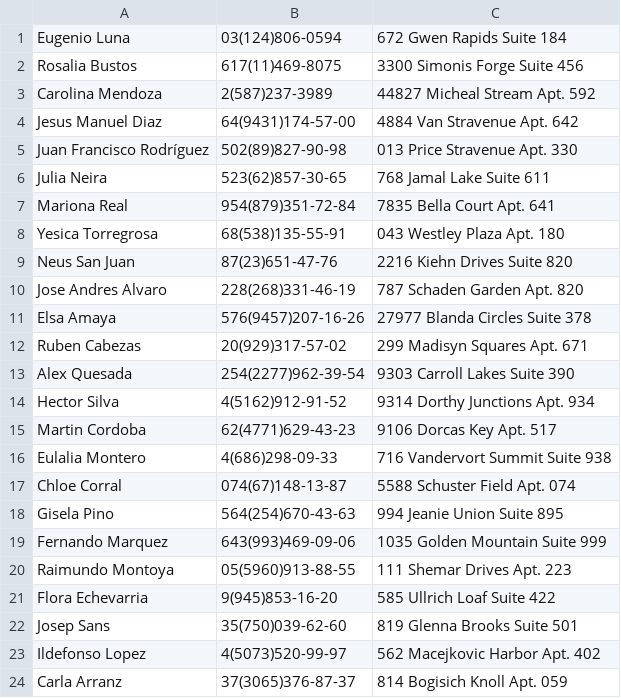
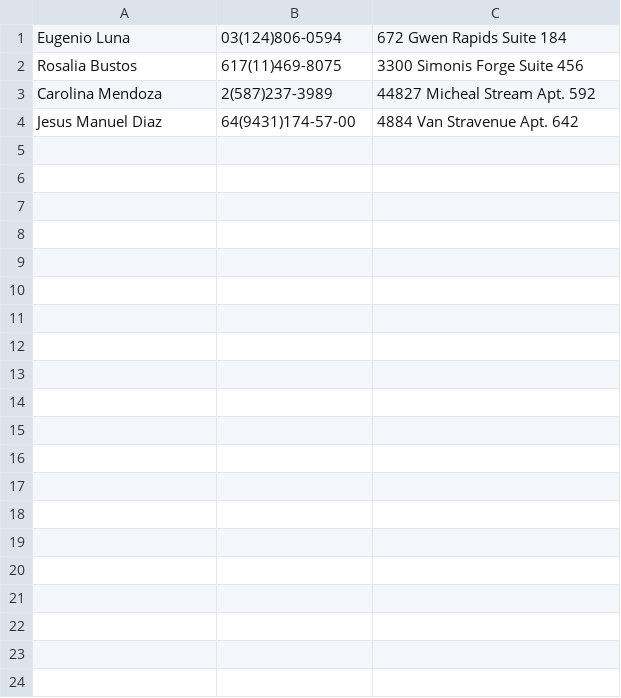
Before and after one commit to TallerDeLenguajes1/tl2-tp1-2023-RicardoRobinson1410, a CSV file: Nombres.csv, drawn as a sheet; only a part is shown; the diff covers the shown part only; the diff names each change by its address in the sheet, - before the commit and + after, or states it on an @@ line.

```diff
--- a/Nombres.csv
+++ b/Nombres.csv
-row 5: Juan Francisco Rodríguez | 502(89)827-90-98 | 013 Price Stravenue Apt. 330
-row 6: Julia Neira | 523(62)857-30-65 | 768 Jamal Lake Suite 611
-row 7: Mariona Real | 954(879)351-72-84 | 7835 Bella Court Apt. 641
-row 8: Yesica Torregrosa | 68(538)135-55-91 | 043 Westley Plaza Apt. 180
-row 9: Neus San Juan | 87(23)651-47-76 | 2216 Kiehn Drives Suite 820
-row 10: Jose Andres Alvaro | 228(268)331-46-19 | 787 Schaden Garden Apt. 820
-row 11: Elsa Amaya | 576(9457)207-16-26 | 27977 Blanda Circles Suite 378
-row 12: Ruben Cabezas | 20(929)317-57-02 | 299 Madisyn Squares Apt. 671
-row 13: Alex Quesada | 254(2277)962-39-54 | 9303 Carroll Lakes Suite 390
-row 14: Hector Silva | 4(5162)912-91-52 | 9314 Dorthy Junctions Apt. 934
-row 15: Martin Cordoba | 62(4771)629-43-23 | 9106 Dorcas Key Apt. 517
-row 16: Eulalia Montero | 4(686)298-09-33 | 716 Vandervort Summit Suite 938
-row 17: Chloe Corral | 074(67)148-13-87 | 5588 Schuster Field Apt. 074
-row 18: Gisela Pino | 564(254)670-43-63 | 994 Jeanie Union Suite 895
-row 19: Fernando Marquez | 643(993)469-09-06 | 1035 Golden Mountain Suite 999
-row 20: Raimundo Montoya | 05(5960)913-88-55 | 111 Shemar Drives Apt. 223
-row 21: Flora Echevarria | 9(945)853-16-20 | 585 Ullrich Loaf Suite 422
-row 22: Josep Sans | 35(750)039-62-60 | 819 Glenna Brooks Suite 501
-row 23: Ildefonso Lopez | 4(5073)520-99-97 | 562 Macejkovic Harbor Apt. 402
-row 24: Carla Arranz | 37(3065)376-87-37 | 814 Bogisich Knoll Apt. 059
```
Also changed, not shown: 26 removed rows elsewhere in this file, 8 other files.
